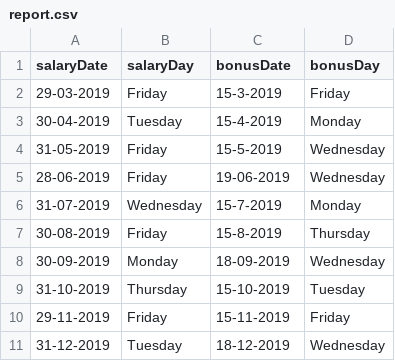
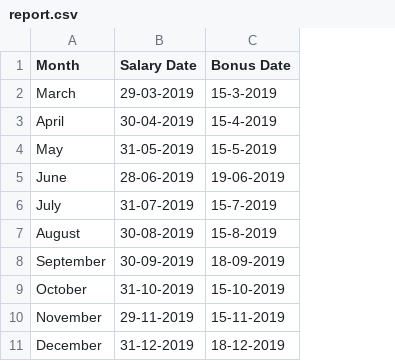
Before and after one commit to ekbotekaustubh/payment-date-calculator, a CSV file: report.csv, drawn as a sheet; removed rows and columns are numbered as before the commit, all else as after; the diff names each change by its address in the sheet, - before the commit and + after, or states it on an @@ line.

```diff
--- a/report.csv
+++ b/report.csv
+column A (Month), rows 2-11: March | April | May | June | July | August | September | October | November | December
-column B (salaryDay), rows 2-11: Friday | Tuesday | Friday | Friday | Wednesday | Friday | Monday | Thursday | Friday | Tuesday
-column D (bonusDay), rows 2-11: Friday | Monday | Wednesday | Wednesday | Monday | Thursday | Wednesday | Tuesday | Friday | Wednesday
-B1: salaryDate
+B1: Salary Date
-C1: bonusDate
+C1: Bonus Date
```
Also changed, not shown: 6 other files.
